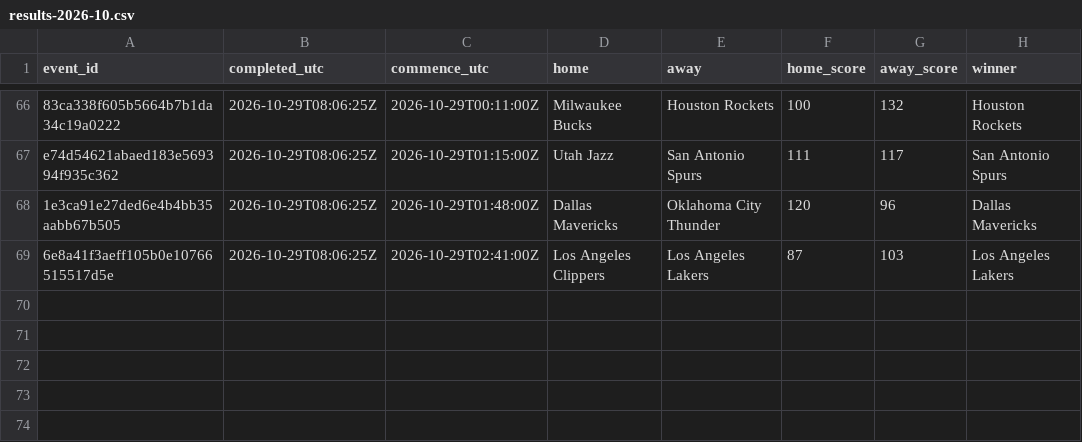
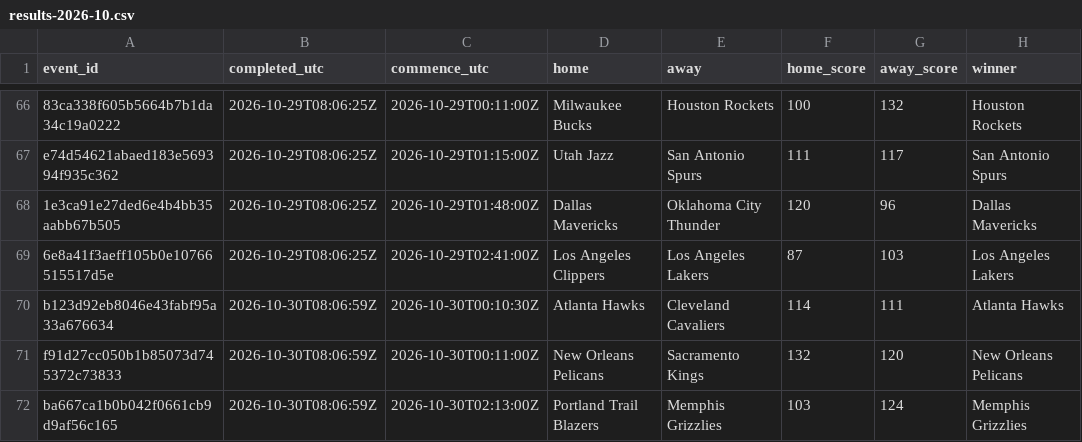
Before and after one commit to felix1975men-cpu/odds-monitor, a CSV file: data/nba/results-2026-10.csv, drawn as a sheet; only a part is shown, gaps mark what is left out; the diff names each change by its address in the sheet, - before the commit and + after, or states it on an @@ line.

Commit message:
nba results 2026-10-30

```diff
--- a/data/nba/results-2026-10.csv
+++ b/data/nba/results-2026-10.csv
+row 70: b123d92eb8046e43fabf95a33a676634 | 2026-10-30T08:06:59Z | 2026-10-30T00:10:30Z | Atlanta Hawks | Cleveland Cavaliers | 114 | 111 | Atlanta Hawks
+row 71: f91d27cc050b1b85073d745372c73833 | 2026-10-30T08:06:59Z | 2026-10-30T00:11:00Z | New Orleans Pelicans | Sacramento Kings | 132 | 120 | New Orleans Pelicans
+row 72: ba667ca1b0b042f0661cb9d9af56c165 | 2026-10-30T08:06:59Z | 2026-10-30T02:13:00Z | Portland Trail Blazers | Memphis Grizzlies | 103 | 124 | Memphis Grizzlies
```
